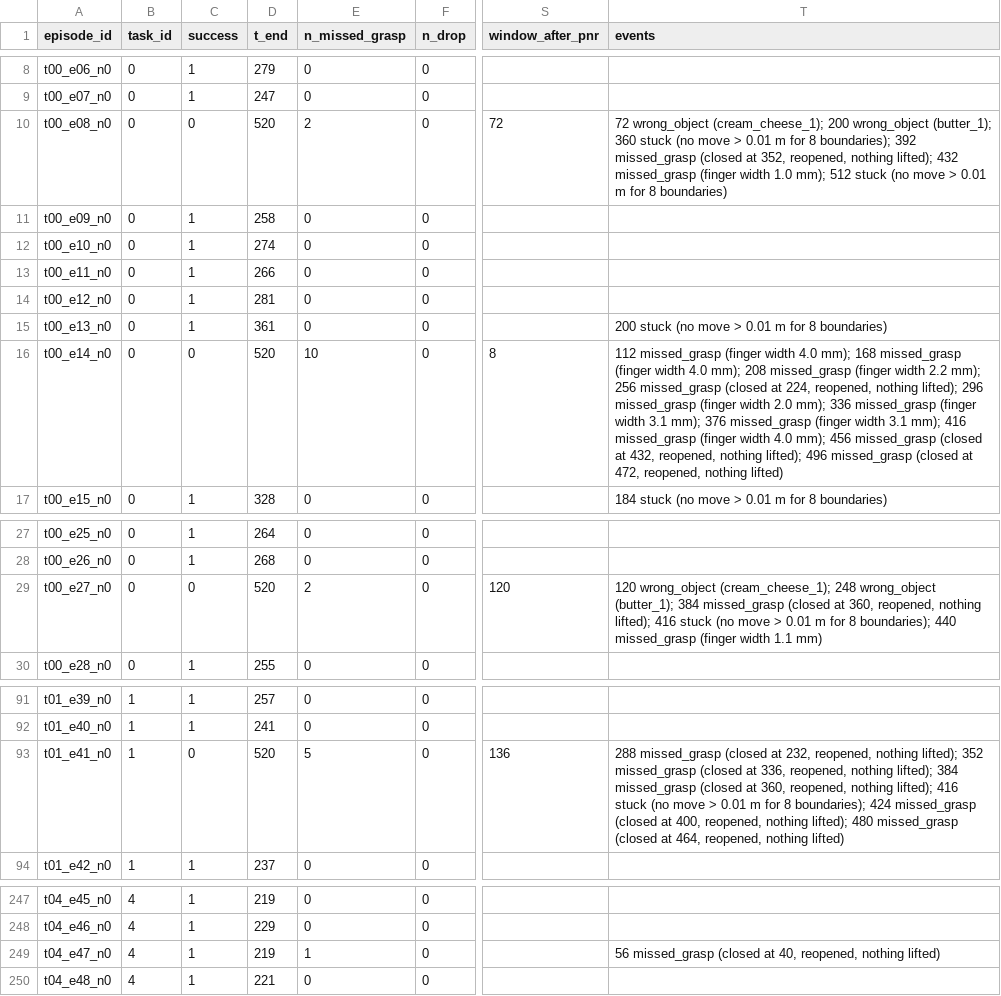
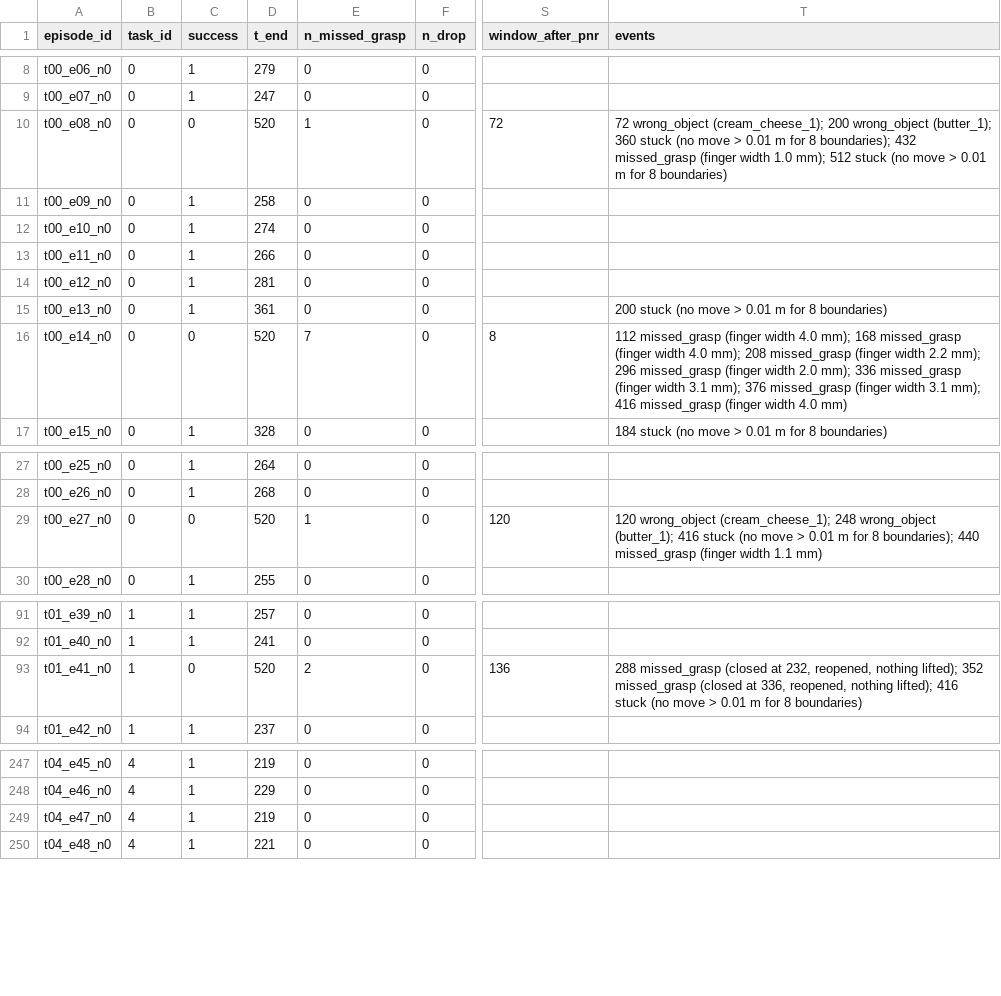
Before and after one commit to fahadqaseem/vla-failure-detector, a CSV file: results/auto_onset.csv, drawn as a sheet; only a part is shown, gaps mark what is left out; the diff covers the shown part only; the diff names each change by its address in the sheet, - before the commit and + after, or states it on an @@ line.

```diff
--- a/results/auto_onset.csv
+++ b/results/auto_onset.csv
-E10 (n_missed_grasp): 2
+E10 (n_missed_grasp): 1
-T10 (events): …8 boundaries); 392 missed_grasp (closed at 352, reopened, nothing lifted); 432 missed_grasp…
+T10 (events): …8 boundaries); 432 missed_grasp…
-E16 (n_missed_grasp): 10
+E16 (n_missed_grasp): 7
-T16 (events): …2.2 mm); 256 missed_grasp (closed at 224, reopened, nothing lifted); 296 missed_grasp (finger width 2.0 mm); 336 missed_grasp (finger width 3.1 mm); 376 missed_grasp (finger width 3.1 mm); 416 missed_grasp (finger width 4.0 mm); 456 missed_grasp (closed at 432, reopened, nothing lifted); 496 missed_grasp (closed at 472, reopened, nothing lifted)
+T16 (events): …2.2 mm); 296 missed_grasp (finger width 2.0 mm); 336 missed_grasp (finger width 3.1 mm); 376 missed_grasp (finger width 3.1 mm); 416 missed_grasp (finger width 4.0 mm)
-E29 (n_missed_grasp): 2
+E29 (n_missed_grasp): 1
-T29 (events): …wrong_object (butter_1); 384 missed_grasp (closed at 360, reopened, nothing lifted); 416 stuck…
+T29 (events): …wrong_object (butter_1); 416 stuck…
-E93 (n_missed_grasp): 5
+E93 (n_missed_grasp): 2
-T93 (events): …nothing lifted); 384 missed_grasp (closed at 360, reopened, nothing lifted); 416 stuck (no move > 0.01 m for 8 boundaries); 424 missed_grasp (closed at 400, reopened, nothing lifted); 480 missed_grasp (closed at 464, reopened, nothing lifted)
+T93 (events): …nothing lifted); 416 stuck (no move > 0.01 m for 8 boundaries)
-E249 (n_missed_grasp): 1
+E249 (n_missed_grasp): 0
-T249 (events): 56 missed_grasp (closed at 40, reopened, nothing lifted)
+T249 (events): (empty)
```
Also changed, not shown: 111 edited cells elsewhere in this file, 5 other files.
